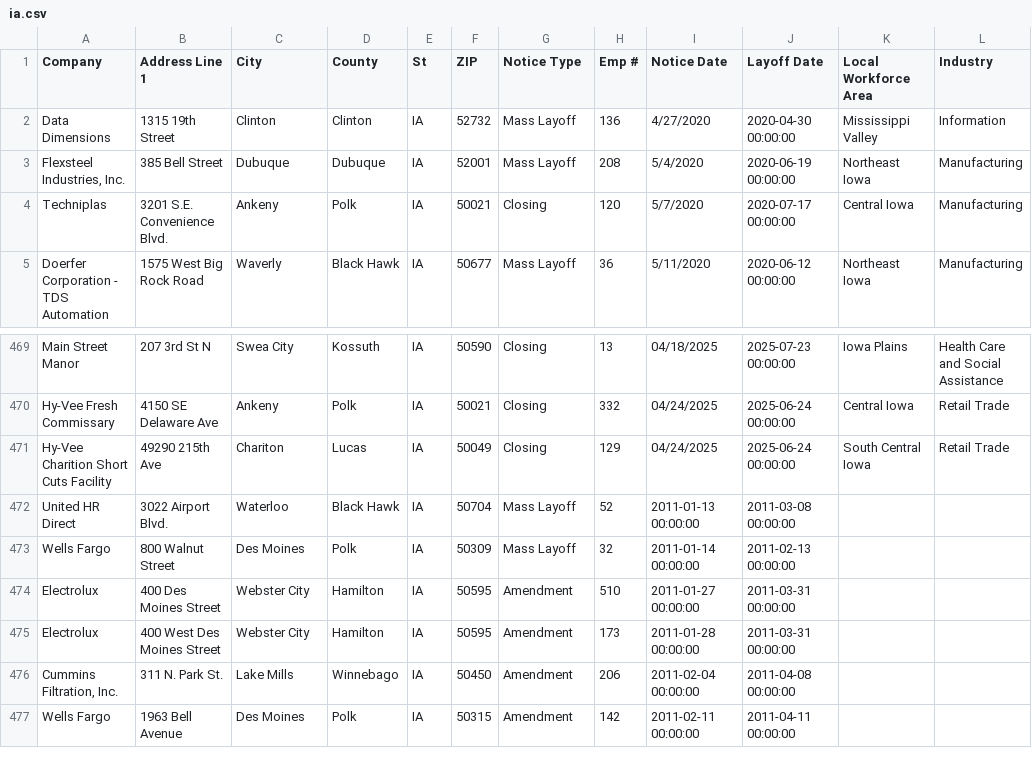
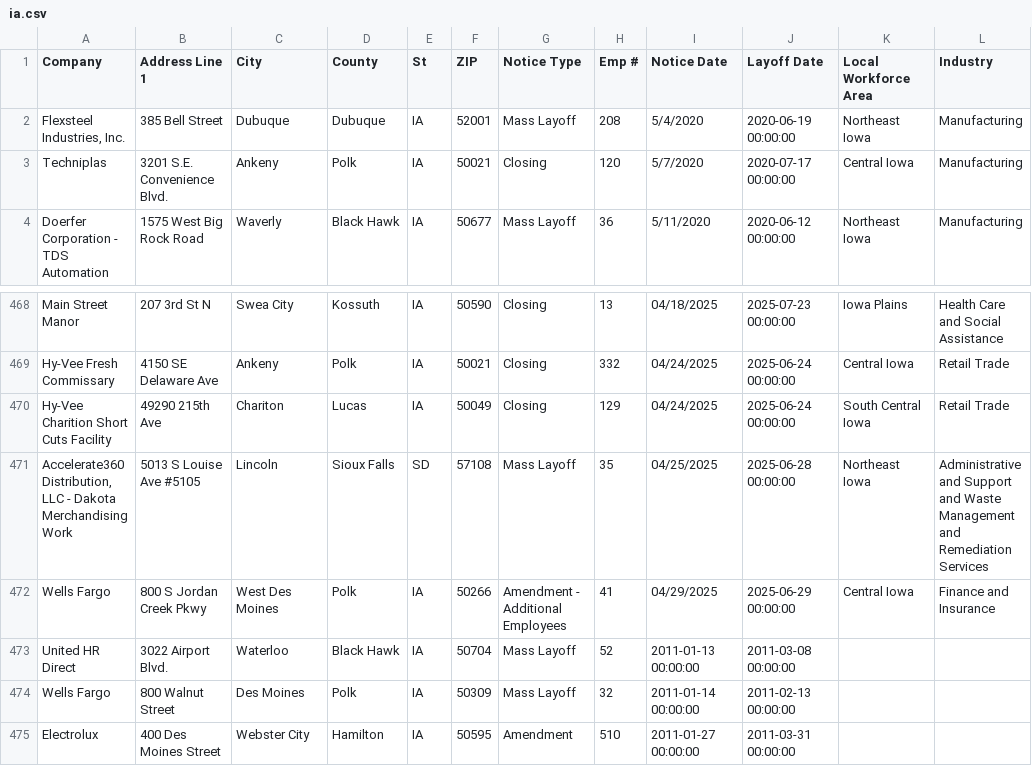
Before and after one commit to qu-genesis/github-action-class-nicar, a CSV file: data/ia.csv, drawn as a sheet; only a part is shown, gaps mark what is left out; the shorter side is filled out with more unchanged rows; removed rows and columns are numbered as before the commit, all else as after; the diff names each change by its address in the sheet, - before the commit and + after, or states it on an @@ line.

```diff
--- a/data/ia.csv
+++ b/data/ia.csv
-row 2: Data Dimensions | 1315 19th Street | Clinton | Clinton | IA | 52732 | Mass Layoff | 136 | 4/27/2020 | 2020-04-30 00:00:00 | Mississippi Valley | Information
+row 471: Accelerate360 Distribution, LLC - Dakota Merchandising Work | 5013 S Louise Ave #5105 | Lincoln | Sioux Falls | SD | 57108 | Mass Layoff | 35 | 04/25/2025 | 2025-06-28 00:00:00 | Northeast Iowa | Administrative and Support and Waste Management and Remediation Services
+row 472: Wells Fargo | 800 S Jordan Creek Pkwy | West Des Moines | Polk | IA | 50266 | Amendment - Additional Employees | 41 | 04/29/2025 | 2025-06-29 00:00:00 | Central Iowa | Finance and Insurance
```
